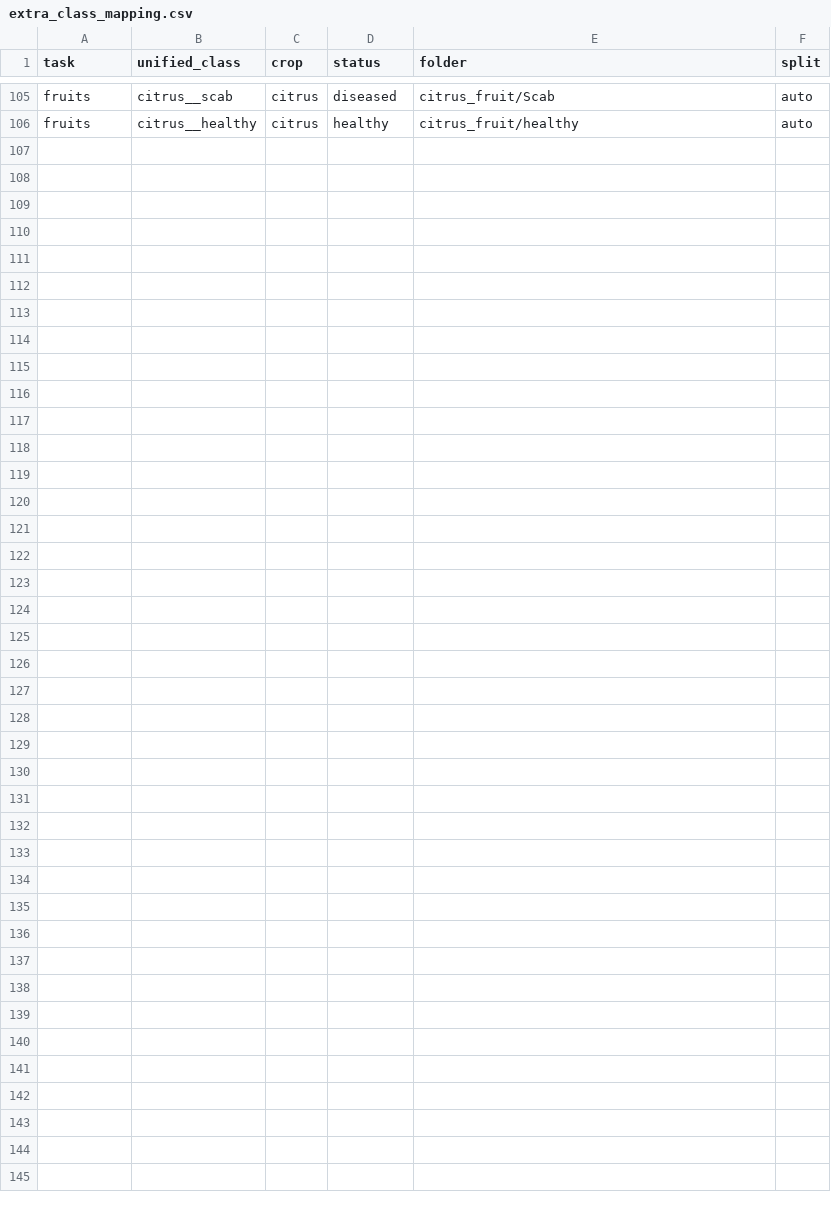
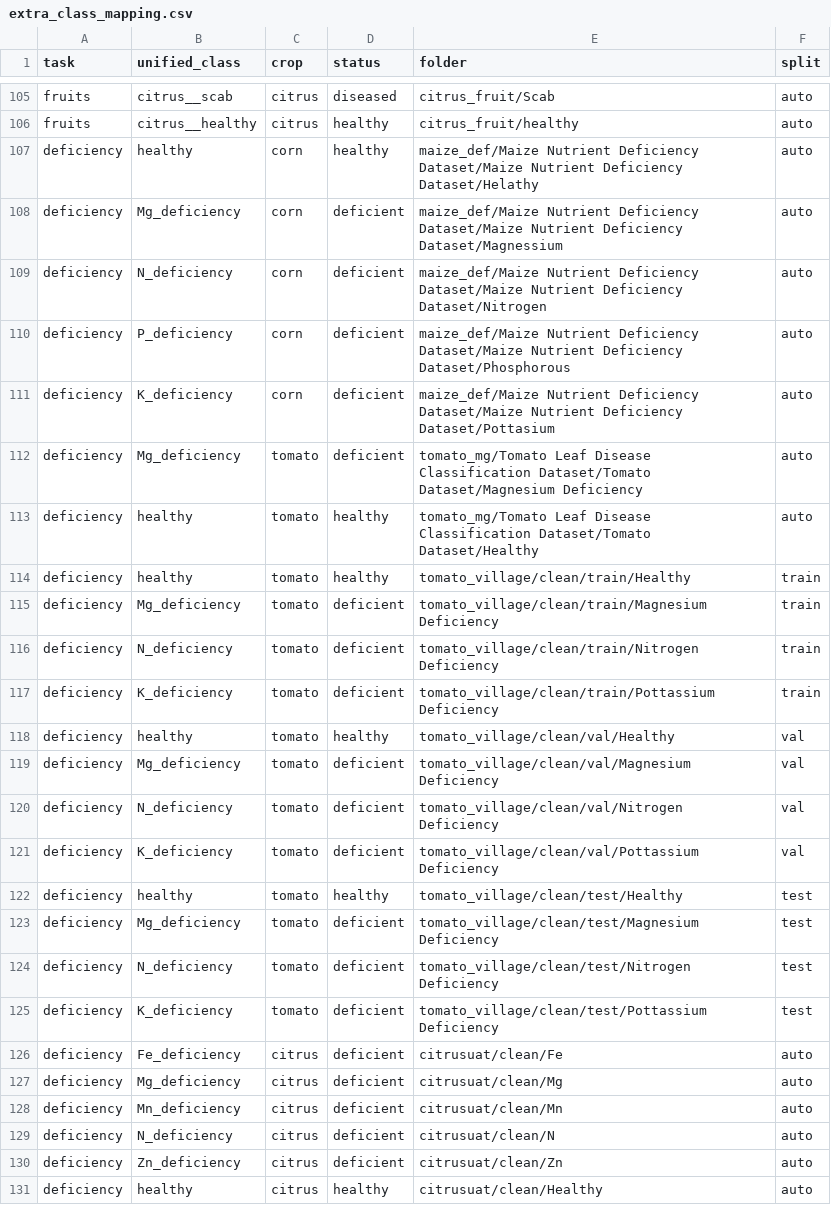
Before and after one commit to MaisseneJradi/AgrIA, a CSV file: docs/extra_class_mapping.csv, drawn as a sheet; only a part is shown, gaps mark what is left out.

Commit message:
Deficiency data for project crops (maize, tomato, Tomato-Village, CitrusUAT), cleaning scripts, leaf model v3

```diff
--- a/docs/extra_class_mapping.csv
+++ b/docs/extra_class_mapping.csv
@@ -106 +106,26 @@ fruits,citrus__scab,citrus,diseased,citrus_fruit/Scab,auto
 fruits,citrus__healthy,citrus,healthy,citrus_fruit/healthy,auto
+deficiency,healthy,corn,healthy,maize_def/Maize Nutrient Deficiency Dataset/Maize Nutrient Deficiency Dataset/Helathy,auto
+deficiency,Mg_deficiency,corn,deficient,maize_def/Maize Nutrient Deficiency Dataset/Maize Nutrient Deficiency Dataset/Magnessium,auto
+deficiency,N_deficiency,corn,deficient,maize_def/Maize Nutrient Deficiency Dataset/Maize Nutrient Deficiency Dataset/Nitrogen,auto
+deficiency,P_deficiency,corn,deficient,maize_def/Maize Nutrient Deficiency Dataset/Maize Nutrient Deficiency Dataset/Phosphorous,auto
+deficiency,K_deficiency,corn,deficient,maize_def/Maize Nutrient Deficiency Dataset/Maize Nutrient Deficiency Dataset/Pottasium,auto
+deficiency,Mg_deficiency,tomato,deficient,tomato_mg/Tomato Leaf Disease Classification Dataset/Tomato Dataset/Magnesium Deficiency,auto
+deficiency,healthy,tomato,healthy,tomato_mg/Tomato Leaf Disease Classification Dataset/Tomato Dataset/Healthy,auto
+deficiency,healthy,tomato,healthy,tomato_village/clean/train/Healthy,train
+deficiency,Mg_deficiency,tomato,deficient,tomato_village/clean/train/Magnesium Deficiency,train
+deficiency,N_deficiency,tomato,deficient,tomato_village/clean/train/Nitrogen Deficiency,train
+deficiency,K_deficiency,tomato,deficient,tomato_village/clean/train/Pottassium Deficiency,train
+deficiency,healthy,tomato,healthy,tomato_village/clean/val/Healthy,val
+deficiency,Mg_deficiency,tomato,deficient,tomato_village/clean/val/Magnesium Deficiency,val
+deficiency,N_deficiency,tomato,deficient,tomato_village/clean/val/Nitrogen Deficiency,val
+deficiency,K_deficiency,tomato,deficient,tomato_village/clean/val/Pottassium Deficiency,val
+deficiency,healthy,tomato,healthy,tomato_village/clean/test/Healthy,test
+deficiency,Mg_deficiency,tomato,deficient,tomato_village/clean/test/Magnesium Deficiency,test
+deficiency,N_deficiency,tomato,deficient,tomato_village/clean/test/Nitrogen Deficiency,test
+deficiency,K_deficiency,tomato,deficient,tomato_village/clean/test/Pottassium Deficiency,test
+deficiency,Fe_deficiency,citrus,deficient,citrusuat/clean/Fe,auto
+deficiency,Mg_deficiency,citrus,deficient,citrusuat/clean/Mg,auto
+deficiency,Mn_deficiency,citrus,deficient,citrusuat/clean/Mn,auto
+deficiency,N_deficiency,citrus,deficient,citrusuat/clean/N,auto
+deficiency,Zn_deficiency,citrus,deficient,citrusuat/clean/Zn,auto
+deficiency,healthy,citrus,healthy,citrusuat/clean/Healthy,auto
```
Also changed, not shown: docs/deficiency_crop_support.csv, docs/removed_images.csv, 5 other files.
